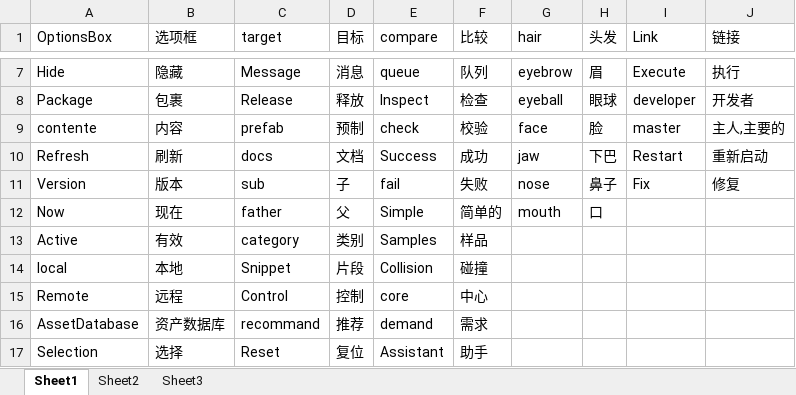
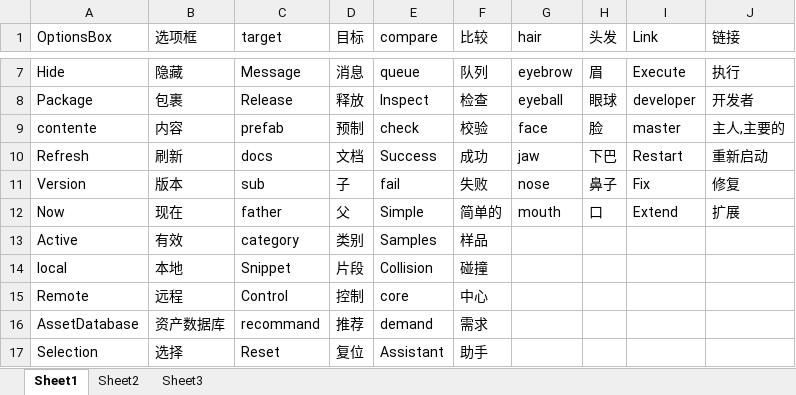
Before and after one commit to xiahailong9000/xia_-, an Excel workbook: 单词表.xlsx, sheet Sheet1, drawn as a sheet; only a part is shown, gaps mark what is left out; values as stored, in another font and other column widths than the file's, no borders; the diff names each change by its address in the sheet, - before the commit and + after, or states it on an @@ line.

Commit message:
no message

```diff
--- a/单词表.xlsx (sheet Sheet1)
+++ b/单词表.xlsx (sheet Sheet1)
-I12 (Link): (empty)
+I12 (Link): Extend
-J12 (链接): (empty)
+J12 (链接): 扩展
```
